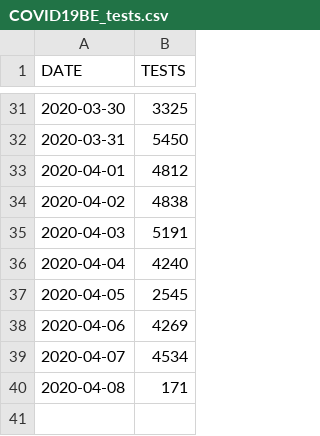
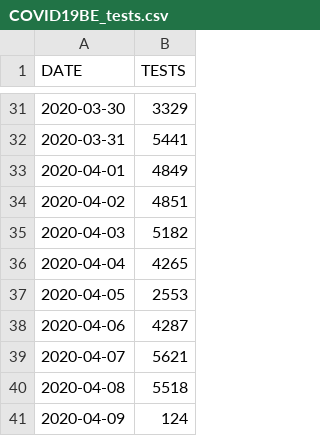
Before and after one commit to theodedeken/covid-belgium-data, a CSV file: COVID19BE_tests.csv, drawn as a sheet; only a part is shown, gaps mark what is left out; the diff covers the shown part only.

```diff
--- a/COVID19BE_tests.csv
+++ b/COVID19BE_tests.csv
@@ -31,10 +31,11 @@ DATE,TESTS
-2020-03-30,3325
-2020-03-31,5450
-2020-04-01,4812
-2020-04-02,4838
-2020-04-03,5191
-2020-04-04,4240
-2020-04-05,2545
-2020-04-06,4269
-2020-04-07,4534
-2020-04-08,171
+2020-03-30,3329
+2020-03-31,5441
+2020-04-01,4849
+2020-04-02,4851
+2020-04-03,5182
+2020-04-04,4265
+2020-04-05,2553
+2020-04-06,4287
+2020-04-07,5621
+2020-04-08,5518
+2020-04-09,124
```
Also changed, not shown: 25 edited cells elsewhere in this file, COVID19BE_CASES_MUNI_CUM.csv, COVID19BE_HOSP.csv, 3 other files.
